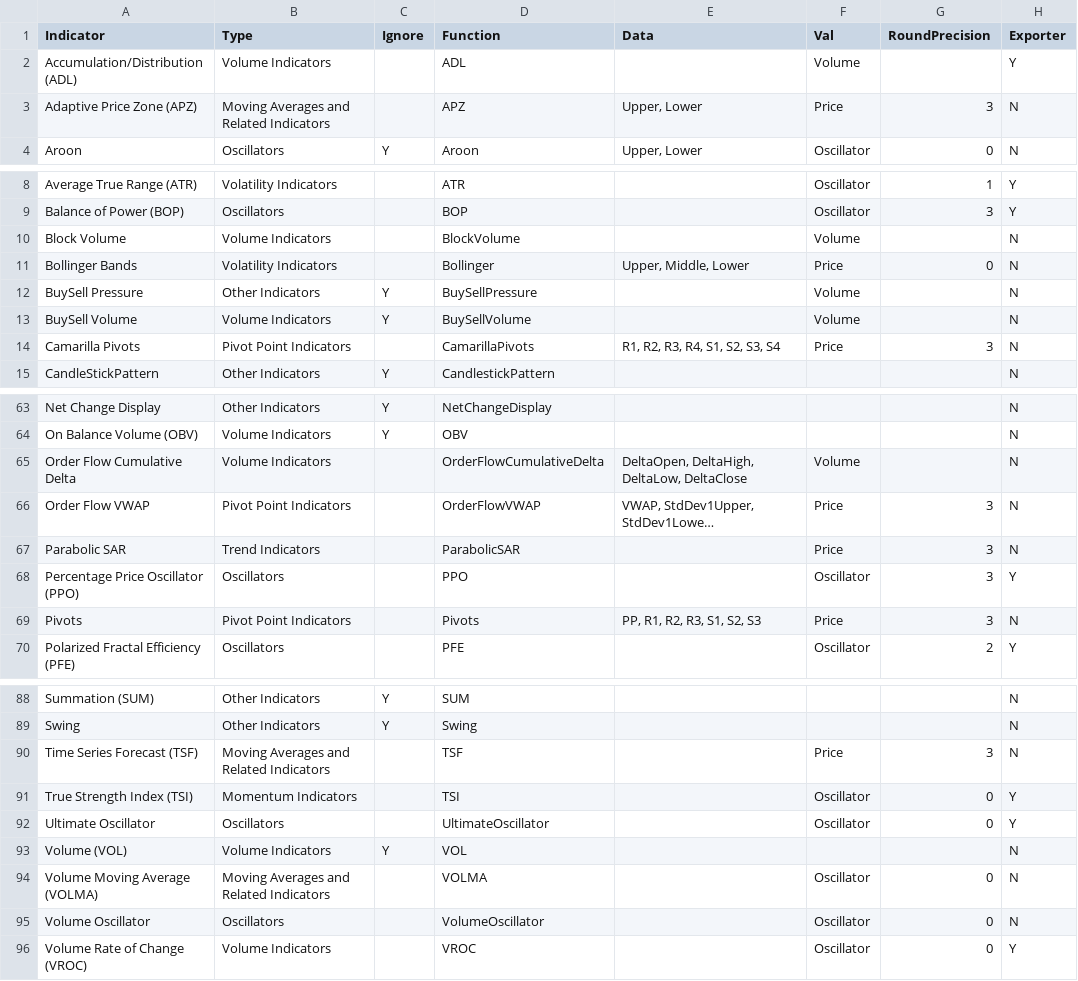
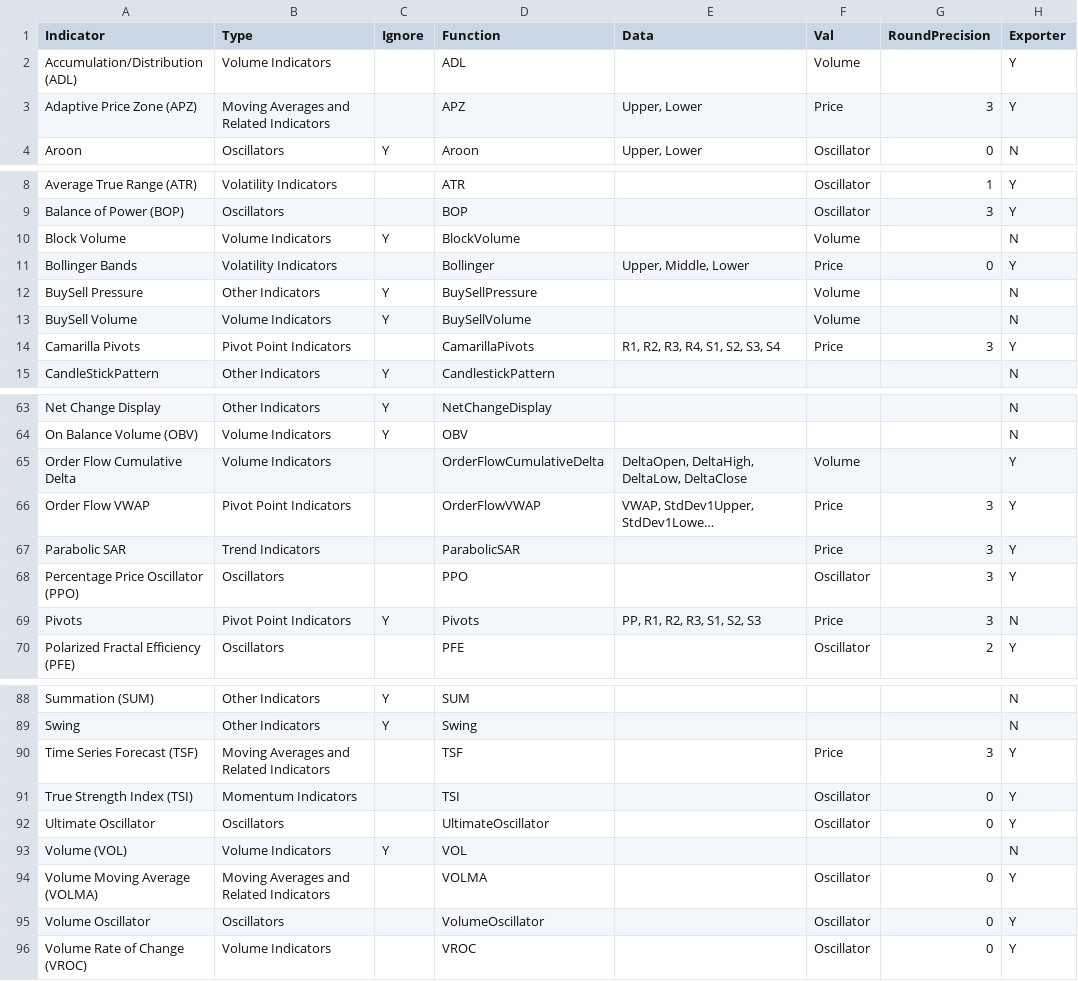
Before and after one commit to PabloMazurkiewicz/NinjaTrader8-Strategy, a CSV file: NinjaTrader_Indicators_Grouped.csv, drawn as a sheet; only a part is shown, gaps mark what is left out; long unchanged cells end in …; the diff covers the shown part only; the diff names each change by its address in the sheet, - before the commit and + after, or states it on an @@ line.

Commit message:
additional attributes to exporter

```diff
--- a/NinjaTrader_Indicators_Grouped.csv
+++ b/NinjaTrader_Indicators_Grouped.csv
-H3 (Exporter): N
+H3 (Exporter): Y
-C10 (Ignore): (empty)
+C10 (Ignore): Y
-H11 (Exporter): N
+H11 (Exporter): Y
-H14 (Exporter): N
+H14 (Exporter): Y
-H65:H67 (Exporter): N
+H65:H67 (Exporter): Y
-C69 (Ignore): (empty)
+C69 (Ignore): Y
-H90 (Exporter): N
+H90 (Exporter): Y
-H94:H95 (Exporter): N
+H94:H95 (Exporter): Y
```
Also changed, not shown: 13 edited cells elsewhere in this file, 1 other file.
